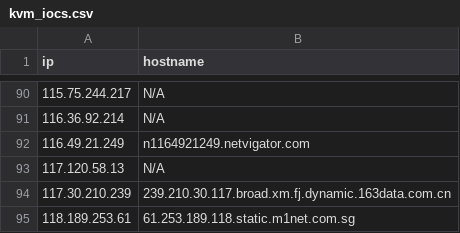
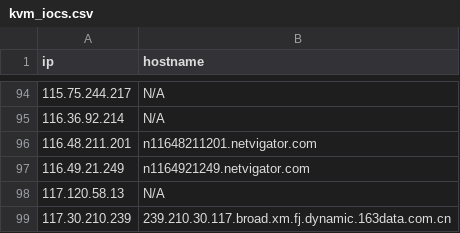
Before and after one commit to u5506878717-glitch/IP-KVM-IPs, a CSV file: kvm_iocs.csv, drawn as a sheet; only a part is shown, gaps mark what is left out; the shorter side is filled out with more unchanged rows; the diff covers the shown part only.

```diff
--- a/kvm_iocs.csv
+++ b/kvm_iocs.csv
@@ -91,2 +95,3 @@ ip,hostname
 116.36.92.214,N/A
+116.48.211.201,n11648211201.netvigator.com
 116.49.21.249,n1164921249.netvigator.com
```
Also changed, not shown: 43 added rows, 17 removed rows and 1 edited cell elsewhere in this file.
